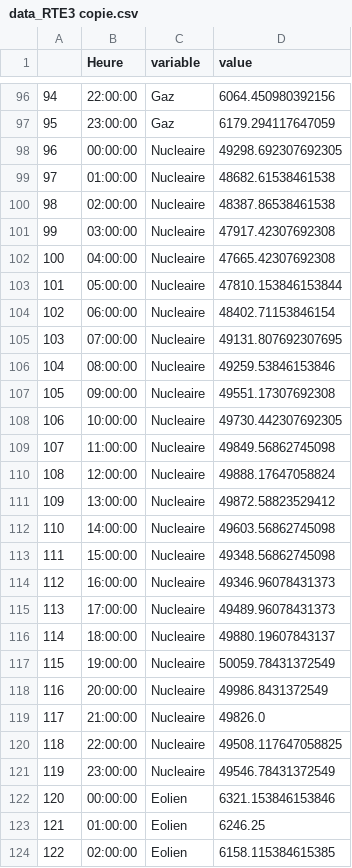
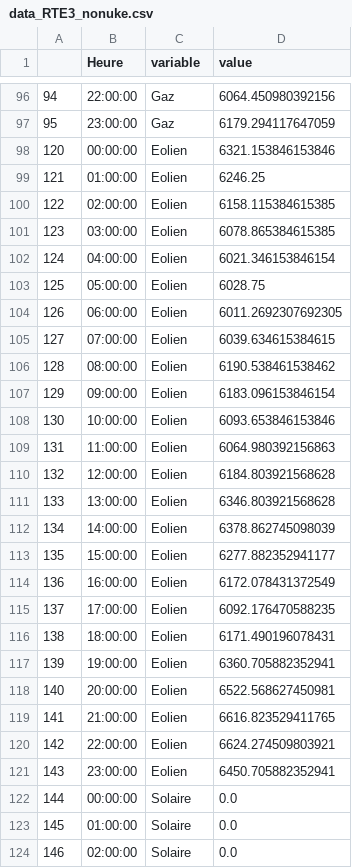
Before and after one commit to Matperrin-ds/Dataviz, a CSV file: data_RTE3_nonuke.csv (was data_RTE3 copie.csv), drawn as a sheet; only a part is shown, gaps mark what is left out; the shorter side is filled out with more unchanged rows; the diff names each change by its address in the sheet, - before the commit and + after, or states it on an @@ line.

Commit message:
Update and rename data_RTE3 copie.csv to data_RTE3_nonuke.csv

```diff
--- a/data_RTE3 copie.csv
+++ b/data_RTE3_nonuke.csv
-row 98: 96 | 00:00:00 | Nucleaire | 49298.692307692305
-row 99: 97 | 01:00:00 | Nucleaire | 48682.61538461538
-row 100: 98 | 02:00:00 | Nucleaire | 48387.86538461538
-row 101: 99 | 03:00:00 | Nucleaire | 47917.42307692308
-row 102: 100 | 04:00:00 | Nucleaire | 47665.42307692308
-row 103: 101 | 05:00:00 | Nucleaire | 47810.153846153844
-row 104: 102 | 06:00:00 | Nucleaire | 48402.71153846154
-row 105: 103 | 07:00:00 | Nucleaire | 49131.807692307695
-row 106: 104 | 08:00:00 | Nucleaire | 49259.53846153846
-row 107: 105 | 09:00:00 | Nucleaire | 49551.17307692308
-row 108: 106 | 10:00:00 | Nucleaire | 49730.442307692305
-row 109: 107 | 11:00:00 | Nucleaire | 49849.56862745098
-row 110: 108 | 12:00:00 | Nucleaire | 49888.17647058824
-row 111: 109 | 13:00:00 | Nucleaire | 49872.58823529412
-row 112: 110 | 14:00:00 | Nucleaire | 49603.56862745098
-row 113: 111 | 15:00:00 | Nucleaire | 49348.56862745098
-row 114: 112 | 16:00:00 | Nucleaire | 49346.96078431373
-row 115: 113 | 17:00:00 | Nucleaire | 49489.96078431373
-row 116: 114 | 18:00:00 | Nucleaire | 49880.19607843137
-row 117: 115 | 19:00:00 | Nucleaire | 50059.78431372549
-row 118: 116 | 20:00:00 | Nucleaire | 49986.8431372549
-row 119: 117 | 21:00:00 | Nucleaire | 49826.0
-row 120: 118 | 22:00:00 | Nucleaire | 49508.117647058825
-row 121: 119 | 23:00:00 | Nucleaire | 49546.78431372549
```
